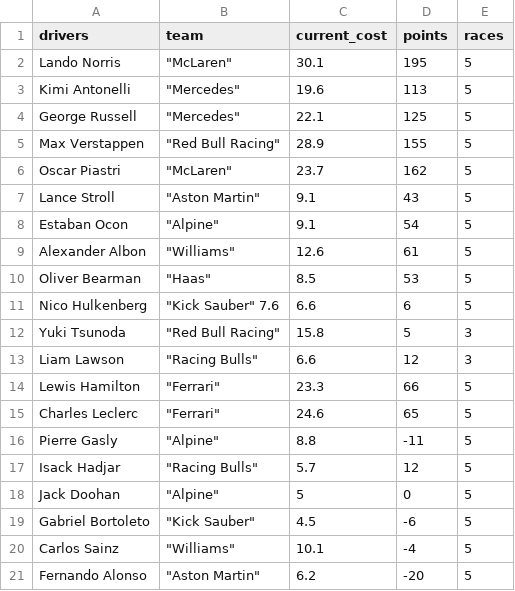
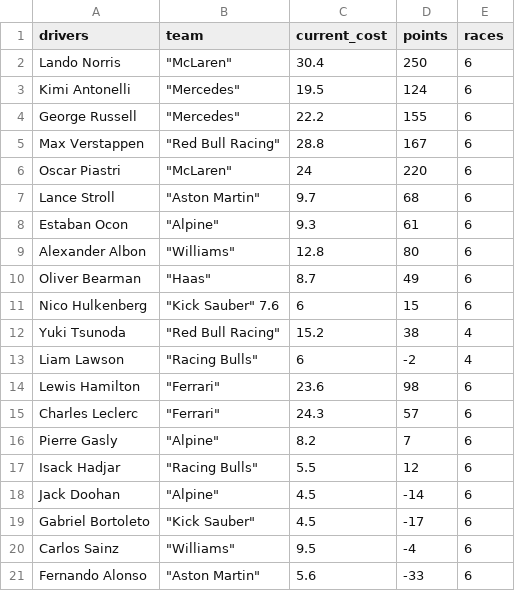
Before and after one commit to br3018/super-max, a CSV file: driver_info.csv, drawn as a sheet.

```diff
--- a/driver_info.csv
+++ b/driver_info.csv
@@ -1,21 +1,21 @@
 drivers,team,current_cost,points,races
-Lando Norris," ""McLaren""",30.1,195,5
-Kimi Antonelli," ""Mercedes""",19.6,113,5
-George Russell," ""Mercedes""",22.1,125,5
-Max Verstappen," ""Red Bull Racing""",28.9,155,5
-Oscar Piastri," ""McLaren""",23.7,162,5
-Lance Stroll," ""Aston Martin""",9.1,43,5
-Estaban Ocon," ""Alpine""",9.1,54,5
-Alexander Albon," ""Williams""",12.6,61,5
-Oliver Bearman," ""Haas""",8.5,53,5
-Nico Hulkenberg," ""Kick Sauber"" 7.6",6.6,6,5
-Yuki Tsunoda,"""Red Bull Racing""",15.8,5,3
-Liam Lawson,"""Racing Bulls""",6.6,12,3
-Lewis Hamilton," ""Ferrari""",23.3,66,5
-Charles Leclerc," ""Ferrari""",24.6,65,5
-Pierre Gasly," ""Alpine""",8.8,-11,5
-Isack Hadjar," ""Racing Bulls""",5.7,12,5
-Jack Doohan," ""Alpine""",5,0,5
-Gabriel Bortoleto," ""Kick Sauber""",4.5,-6,5
-Carlos Sainz," ""Williams""",10.1,-4,5
-Fernando Alonso," ""Aston Martin""",6.2,-20,5
+Lando Norris," ""McLaren""",30.4,250,6
+Kimi Antonelli," ""Mercedes""",19.5,124,6
+George Russell," ""Mercedes""",22.2,155,6
+Max Verstappen," ""Red Bull Racing""",28.8,167,6
+Oscar Piastri," ""McLaren""",24,220,6
+Lance Stroll," ""Aston Martin""",9.7,68,6
+Estaban Ocon," ""Alpine""",9.3,61,6
+Alexander Albon," ""Williams""",12.8,80,6
+Oliver Bearman," ""Haas""",8.7,49,6
+Nico Hulkenberg," ""Kick Sauber"" 7.6",6,15,6
+Yuki Tsunoda,"""Red Bull Racing""",15.2,38,4
+Liam Lawson,"""Racing Bulls""",6,-2,4
+Lewis Hamilton," ""Ferrari""",23.6,98,6
+Charles Leclerc," ""Ferrari""",24.3,57,6
+Pierre Gasly," ""Alpine""",8.2,7,6
+Isack Hadjar," ""Racing Bulls""",5.5,12,6
+Jack Doohan," ""Alpine""",4.5,-14,6
+Gabriel Bortoleto," ""Kick Sauber""",4.5,-17,6
+Carlos Sainz," ""Williams""",9.5,-4,6
+Fernando Alonso," ""Aston Martin""",5.6,-33,6
```
Also changed, not shown: constructor_info.csv.
